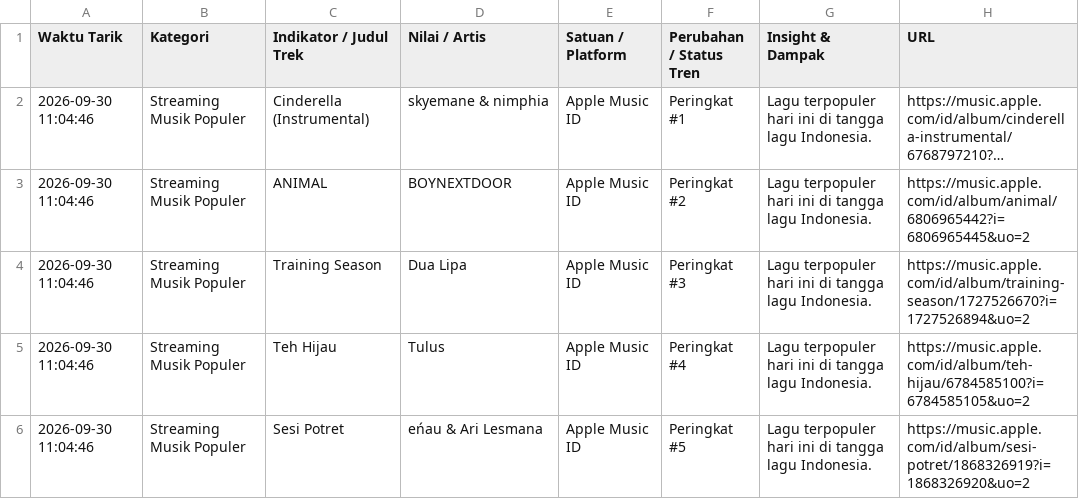
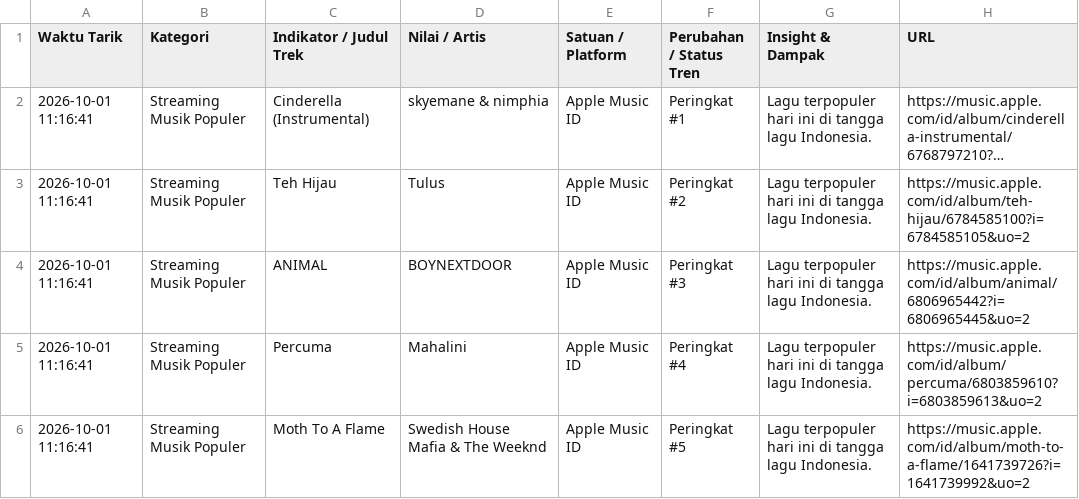
Before and after one commit to adammadden13-oss/indonesian-media-pulse, a CSV file: ekonomi_audio.csv, drawn as a sheet; long unchanged cells end in …; removed rows and columns are numbered as before the commit, all else as after; the diff names each change by its address in the sheet, - before the commit and + after, or states it on an @@ line.

```diff
--- a/ekonomi_audio.csv
+++ b/ekonomi_audio.csv
-A2 (Waktu Tarik): 2026-09-30 11:04:46
+A2 (Waktu Tarik): 2026-10-01 11:16:41
+row 3: 2026-10-01 11:16:41 | Streaming Musik Populer | Teh Hijau | Tulus | Apple Music ID | Peringkat #2 | Lagu terpopuler hari ini di tangga lagu Indonesia. | https://music.apple.com/id/album/teh-hijau/6784585100?i=6784585105&uo=2
-A4 (Waktu Tarik): 2026-09-30 11:04:46
+A4 (Waktu Tarik): 2026-10-01 11:16:41
-F4 (Perubahan / Status Tren): Peringkat #2
+F4 (Perubahan / Status Tren): Peringkat #3
-row 4: 2026-09-30 11:04:46 | Streaming Musik Populer | Training Season | Dua Lipa | Apple Music ID | Peringkat #3 | Lagu terpopuler hari ini di tangga lagu Indonesia. | https://music.apple.com/id/album/training-season/1727526670?i=1727526894&uo=2
-A5:A6 (Waktu Tarik): 2026-09-30 11:04:46
+A5:A6 (Waktu Tarik): 2026-10-01 11:16:41
-C5 (Indikator / Judul Trek): Teh Hijau
+C5 (Indikator / Judul Trek): Percuma
-D5 (Nilai / Artis): Tulus
+D5 (Nilai / Artis): Mahalini
-H5 (URL): https://music.apple.com/id/album/teh-hijau/6784585100?i=6784585105&uo=2
+H5 (URL): https://music.apple.com/id/album/percuma/6803859610?i=6803859613&uo=2
-C6 (Indikator / Judul Trek): Sesi Potret
+C6 (Indikator / Judul Trek): Moth To A Flame
-D6 (Nilai / Artis): eńau & Ari Lesmana
+D6 (Nilai / Artis): Swedish House Mafia & The Weeknd
-H6 (URL): https://music.apple.com/id/album/sesi-potret/1868326919?i=1868326920&uo=2
+H6 (URL): https://music.apple.com/id/album/moth-to-a-flame/1641739726?i=1641739992&uo=2
```
Also changed, not shown: berita_terkini.csv, berita_trending.csv, 4 other files.
